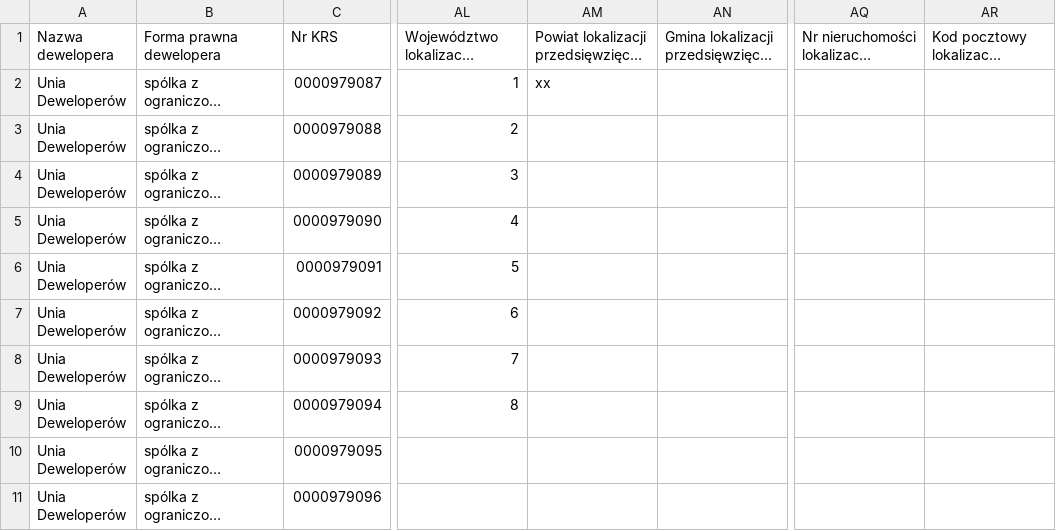
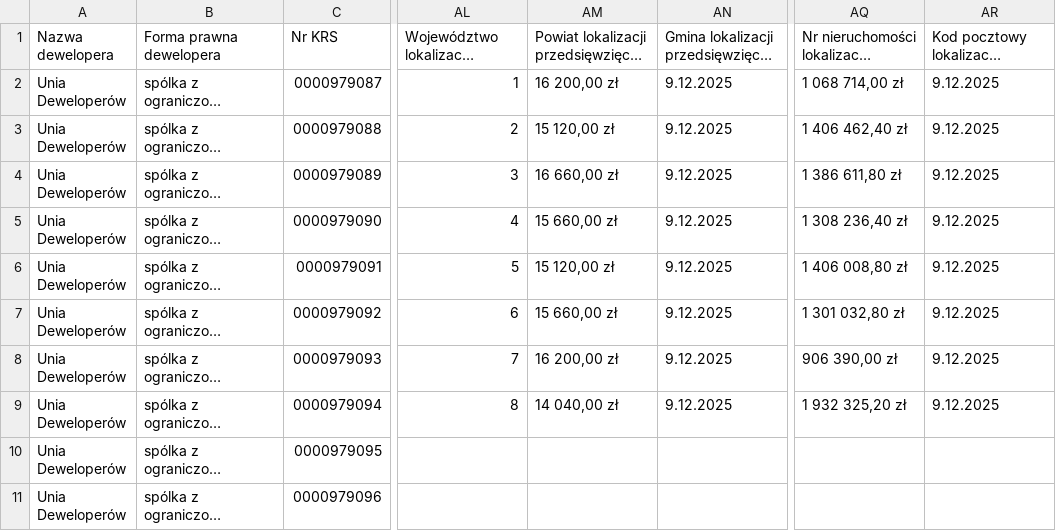
Before and after one commit to Blackout-god/price-table-data-Unia-Development, a CSV file: ceny_inwestycje.csv, drawn as a sheet; only a part is shown, gaps mark what is left out; long unchanged cells end in …; the diff names each change by its address in the sheet, - before the commit and + after, or states it on an @@ line.

Commit message:
Gov CSV Full Update

```diff
--- a/ceny_inwestycje.csv
+++ b/ceny_inwestycje.csv
-AM2: xx
+AM2: 16 200,00 zł
-AN2:AN9: (empty)
+AN2:AN9: 9.12.2025
-AQ2: (empty)
+AQ2: 1 068 714,00 zł
-AR2:AR9: (empty)
+AR2:AR9: 9.12.2025
-AM3: (empty)
+AM3: 15 120,00 zł
-AQ3: (empty)
+AQ3: 1 406 462,40 zł
-AM4: (empty)
+AM4: 16 660,00 zł
-AQ4: (empty)
+AQ4: 1 386 611,80 zł
-AM5: (empty)
+AM5: 15 660,00 zł
-AQ5: (empty)
+AQ5: 1 308 236,40 zł
-AM6: (empty)
+AM6: 15 120,00 zł
-AQ6: (empty)
+AQ6: 1 406 008,80 zł
-AM7: (empty)
+AM7: 15 660,00 zł
-AQ7: (empty)
+AQ7: 1 301 032,80 zł
-AM8: (empty)
+AM8: 16 200,00 zł
-AQ8: (empty)
+AQ8: 906 390,00 zł
-AM9: (empty)
+AM9: 14 040,00 zł
-AQ9: (empty)
+AQ9: 1 932 325,20 zł
```
